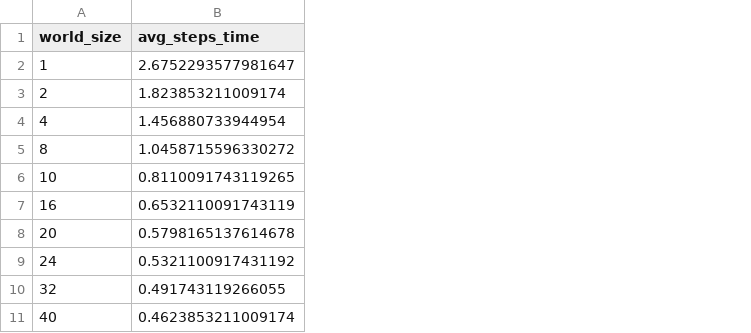
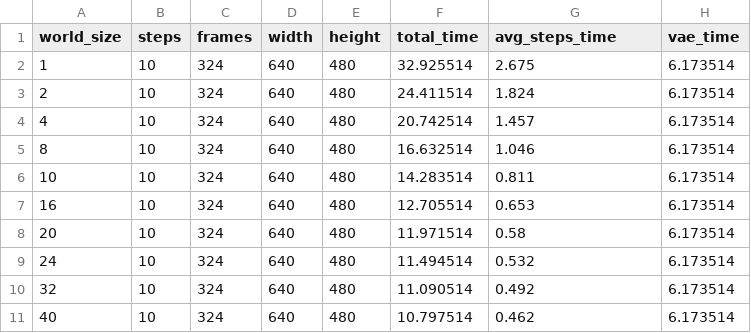
Before and after one commit to Azure/realtimevideogen, a CSV file: simulator/data/latency_hf_mapping_a100.csv, drawn as a sheet; addresses are those after the commit; the diff names each change by its address in the sheet, - before the commit and + after, or states it on an @@ line.

```diff
--- a/simulator/data/latency_hf_mapping_a100.csv
+++ b/simulator/data/latency_hf_mapping_a100.csv
+column B (steps), rows 2-11: all 10
+column C (frames), rows 2-11: all 324
+column D (width), rows 2-11: all 640
+column E (height), rows 2-11: all 480
+column F (total_time), rows 2-11: 32.925514 | 24.411514 | 20.742514 | 16.632514 | 14.283514 | 12.705514 | 11.971514 | 11.494514 | 11.090514 | 10.797514
+column H (vae_time), rows 2-11: all 6.173514
-G2 (avg_steps_time): 2.6752293577981647
+G2 (avg_steps_time): 2.675
-G3 (avg_steps_time): 1.823853211009174
+G3 (avg_steps_time): 1.824
-G4 (avg_steps_time): 1.456880733944954
+G4 (avg_steps_time): 1.457
-G5 (avg_steps_time): 1.0458715596330272
+G5 (avg_steps_time): 1.046
-G6 (avg_steps_time): 0.8110091743119265
+G6 (avg_steps_time): 0.811
-G7 (avg_steps_time): 0.6532110091743119
+G7 (avg_steps_time): 0.653
-G8 (avg_steps_time): 0.5798165137614678
+G8 (avg_steps_time): 0.58
-G9 (avg_steps_time): 0.5321100917431192
+G9 (avg_steps_time): 0.532
-G10 (avg_steps_time): 0.491743119266055
+G10 (avg_steps_time): 0.492
-G11 (avg_steps_time): 0.4623853211009174
+G11 (avg_steps_time): 0.462
```
Also changed, not shown: simulator/data/latency_ft_mapping_a100.csv, simulator/data/latency_ft_mapping_h100.csv, 20 other files.
